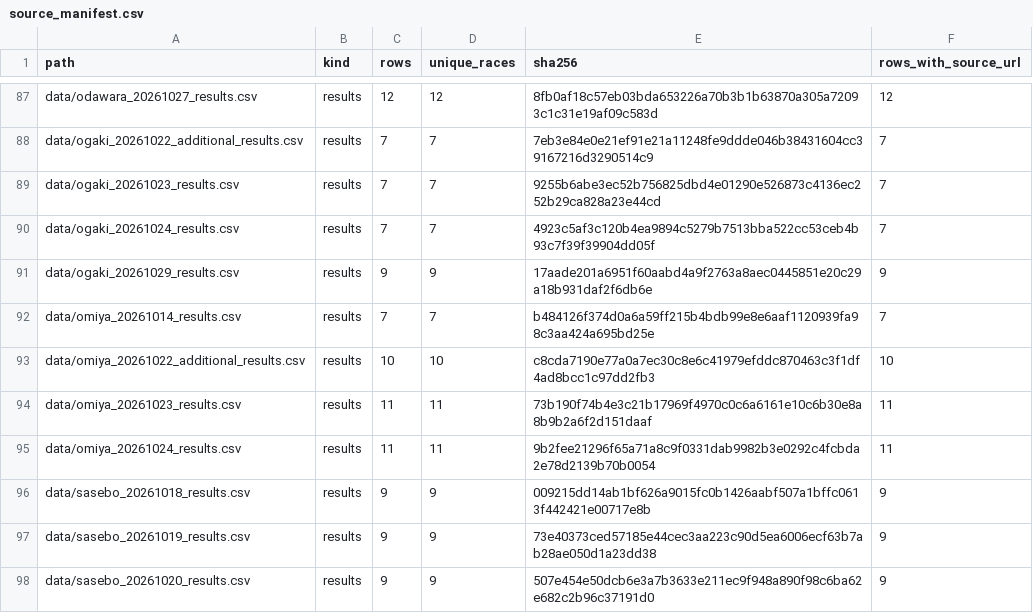
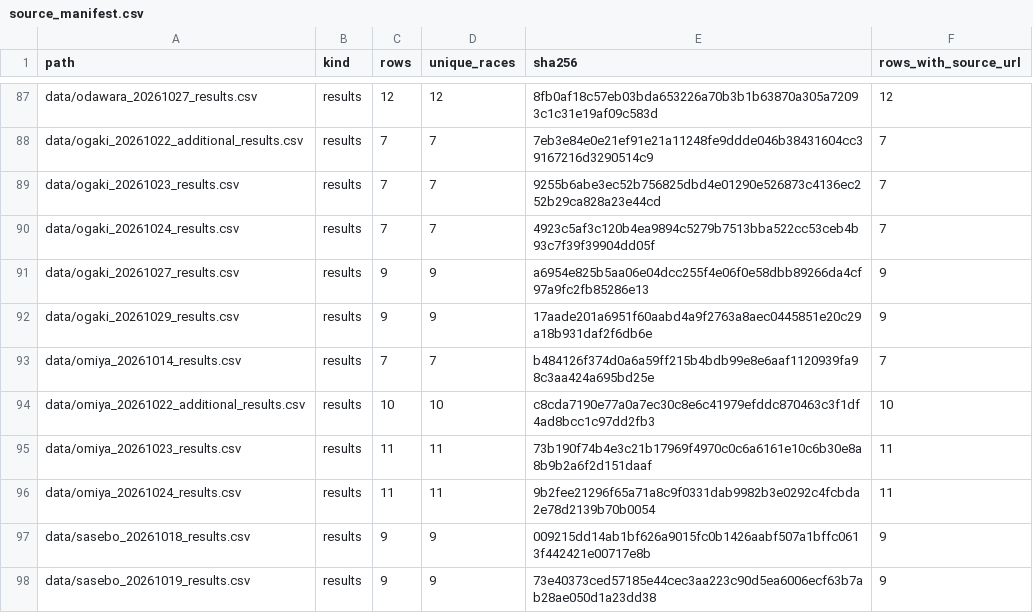
Before and after one commit to kobayashi-cyder/Keirin, a CSV file: exports/source_manifest.csv, drawn as a sheet; only a part is shown, gaps mark what is left out; the shorter side is filled out with more unchanged rows; the diff names each change by its address in the sheet, - before the commit and + after, or states it on an @@ line.

```diff
--- a/exports/source_manifest.csv
+++ b/exports/source_manifest.csv
+row 91: data/ogaki_20261027_results.csv | results | 9 | 9 | a6954e825b5aa06e04dcc255f4e06f0e58dbb89266da4cf97a9fc2fb85286e13 | 9
```
Also changed, not shown: data/date_index.csv, data/pending_races.csv, 3 other files.
